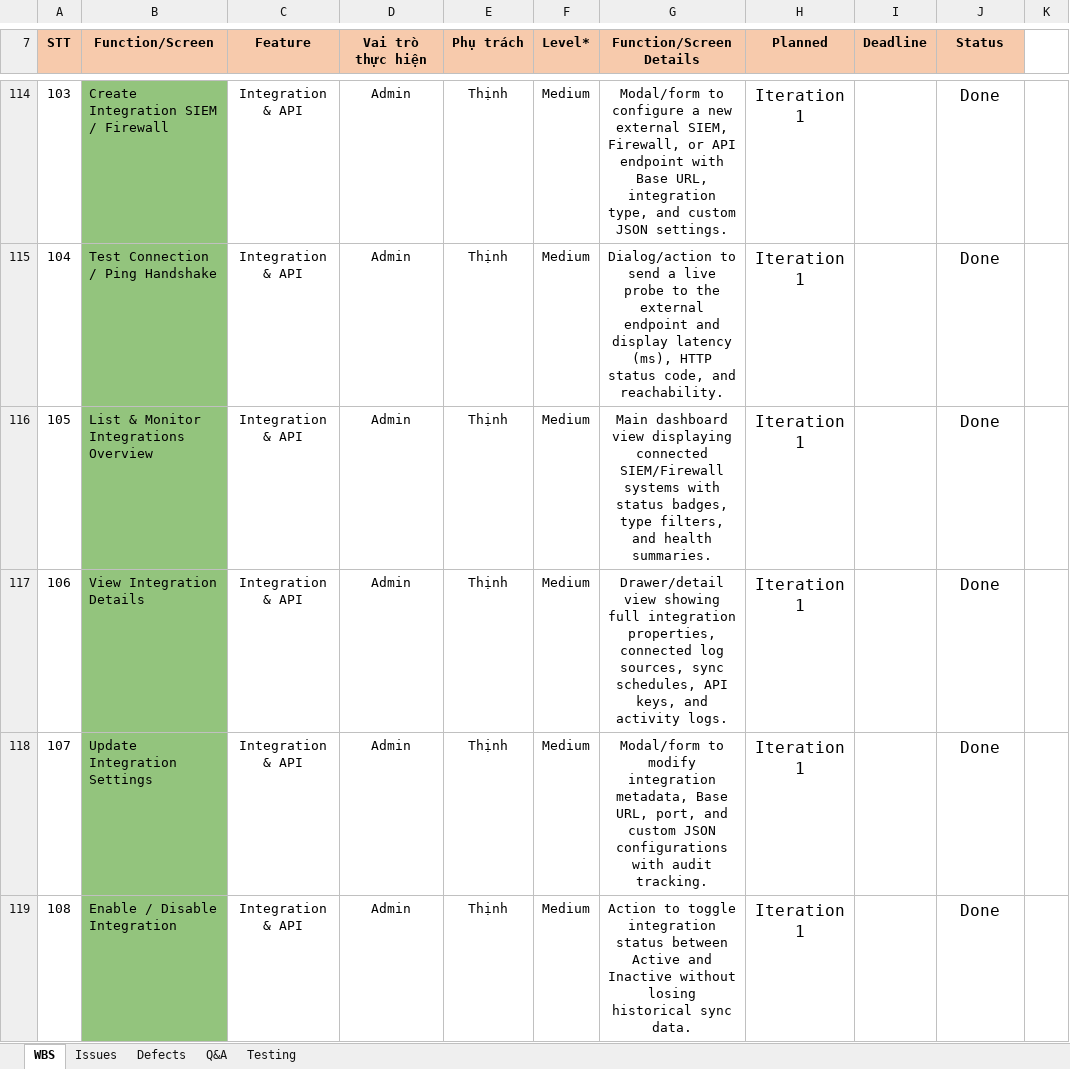
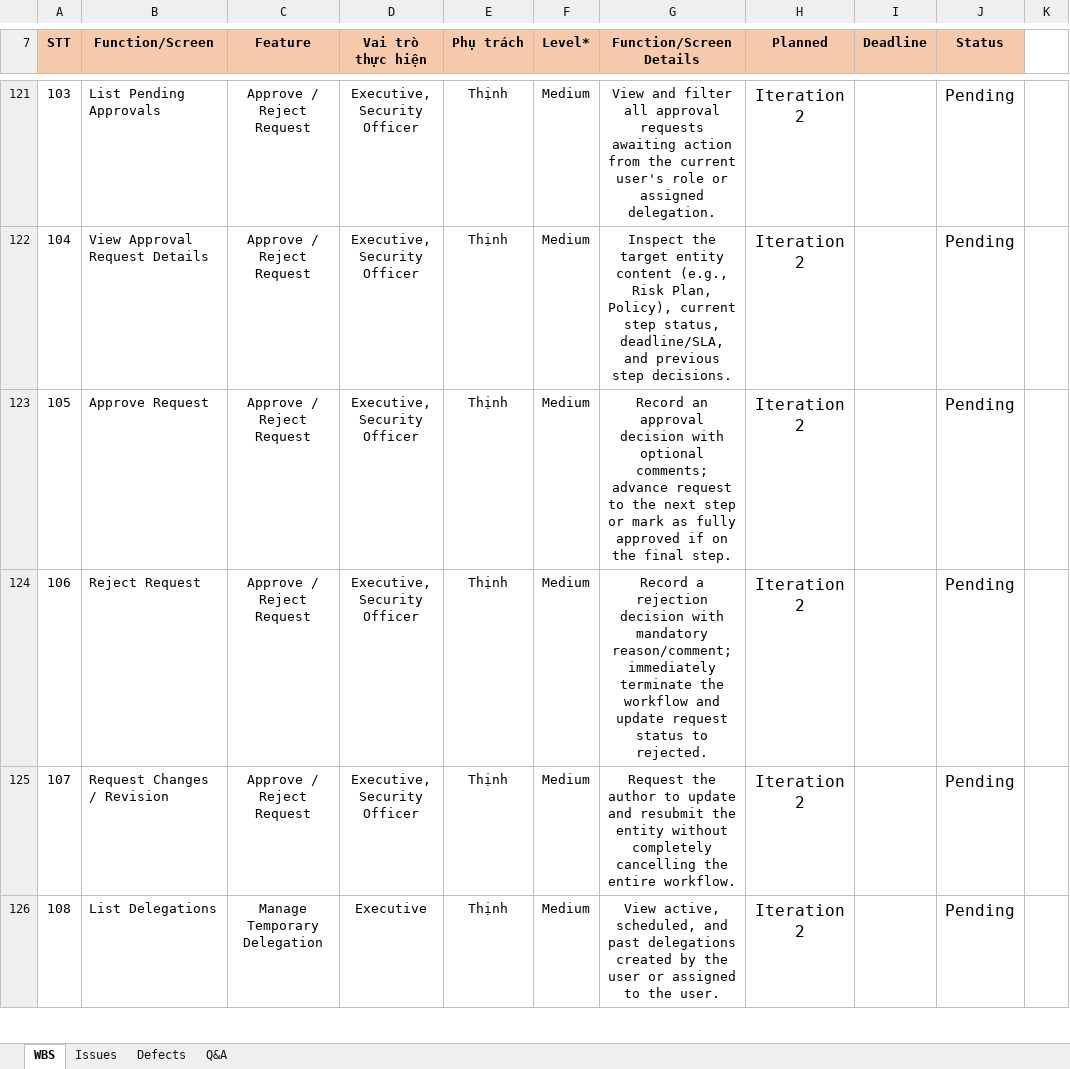
Before and after one commit to phamvanhoai/SecuraAI-Backend, an Excel workbook: project-docs/Report3_Project Tracking.xlsx, sheet WBS, drawn as a sheet; only a part is shown, gaps mark what is left out; values as stored, in another font and other column widths than the file's, no borders; charts and pictures not drawn; addresses are those after the commit; the diff covers the shown part only; the diff names each change by its address in the sheet, - before the commit and + after, or states it on an @@ line.

Commit message:
feat(training): finalize course draft integration

```diff
--- a/project-docs/Report3_Project Tracking.xlsx (sheet WBS)
+++ b/project-docs/Report3_Project Tracking.xlsx (sheet WBS)
-sheet tab: Testing
-B121 (Function/Screen): Create Integration SIEM / Firewall
+B121 (Function/Screen): List Pending Approvals
-B121:B126 fill: #93C47D
+B121:B126 fill: none
-C121:C125 (Feature): Integration & API
+C121:C125 (Feature): Approve / Reject Request
-D121:D125 (Vai trò thực hiện): Admin
+D121:D125 (Vai trò thực hiện): Executive, Security Officer
-G121 (Function/Screen Details): Modal/form to configure a new external SIEM, Firewall, or API endpoint with Base URL, integration type, and custom JSON settings.
+G121 (Function/Screen Details): View and filter all approval requests awaiting action from the current user's role or assigned delegation.
-H121:H126 (Planned): Iteration 1
+H121:H126 (Planned): Iteration 2
-J121:J126 (Status): Done
+J121:J126 (Status): Pending
-B122 (Function/Screen): Test Connection / Ping Handshake
+B122 (Function/Screen): View Approval Request Details
-G122 (Function/Screen Details): Dialog/action to send a live probe to the external endpoint and display latency (ms), HTTP status code, and reachability.
+G122 (Function/Screen Details): Inspect the target entity content (e.g., Risk Plan, Policy), current step status, deadline/SLA, and previous step decisions.
-B123 (Function/Screen): List & Monitor Integrations Overview
+B123 (Function/Screen): Approve Request
-G123 (Function/Screen Details): Main dashboard view displaying connected SIEM/Firewall systems with status badges, type filters, and health summaries.
+G123 (Function/Screen Details): Record an approval decision with optional comments; advance request to the next step or mark as fully approved if on the final step.
-B124 (Function/Screen): View Integration Details
+B124 (Function/Screen): Reject Request
-G124 (Function/Screen Details): Drawer/detail view showing full integration properties, connected log sources, sync schedules, API keys, and activity logs.
+G124 (Function/Screen Details): Record a rejection decision with mandatory reason/comment; immediately terminate the workflow and update request status to rejected.
-B125 (Function/Screen): Update Integration Settings
+B125 (Function/Screen): Request Changes / Revision
-G125 (Function/Screen Details): Modal/form to modify integration metadata, Base URL, port, and custom JSON configurations with audit tracking.
+G125 (Function/Screen Details): Request the author to update and resubmit the entity without completely cancelling the entire workflow.
-B126 (Function/Screen): Enable / Disable Integration
+B126 (Function/Screen): List Delegations
-C126 (Feature): Integration & API
+C126 (Feature): Manage Temporary Delegation
-D126 (Vai trò thực hiện): Admin
+D126 (Vai trò thực hiện): Executive
-G126 (Function/Screen Details): Action to toggle integration status between Active and Inactive without losing historical sync data.
+G126 (Function/Screen Details): View active, scheduled, and past delegations created by the user or assigned to the user.
```
Also changed, not shown: 64 added rows, 34 removed rows, 23 moved rows, 203 edited cells and cell formats elsewhere in this sheet, charts or pictures, 12 other files.
